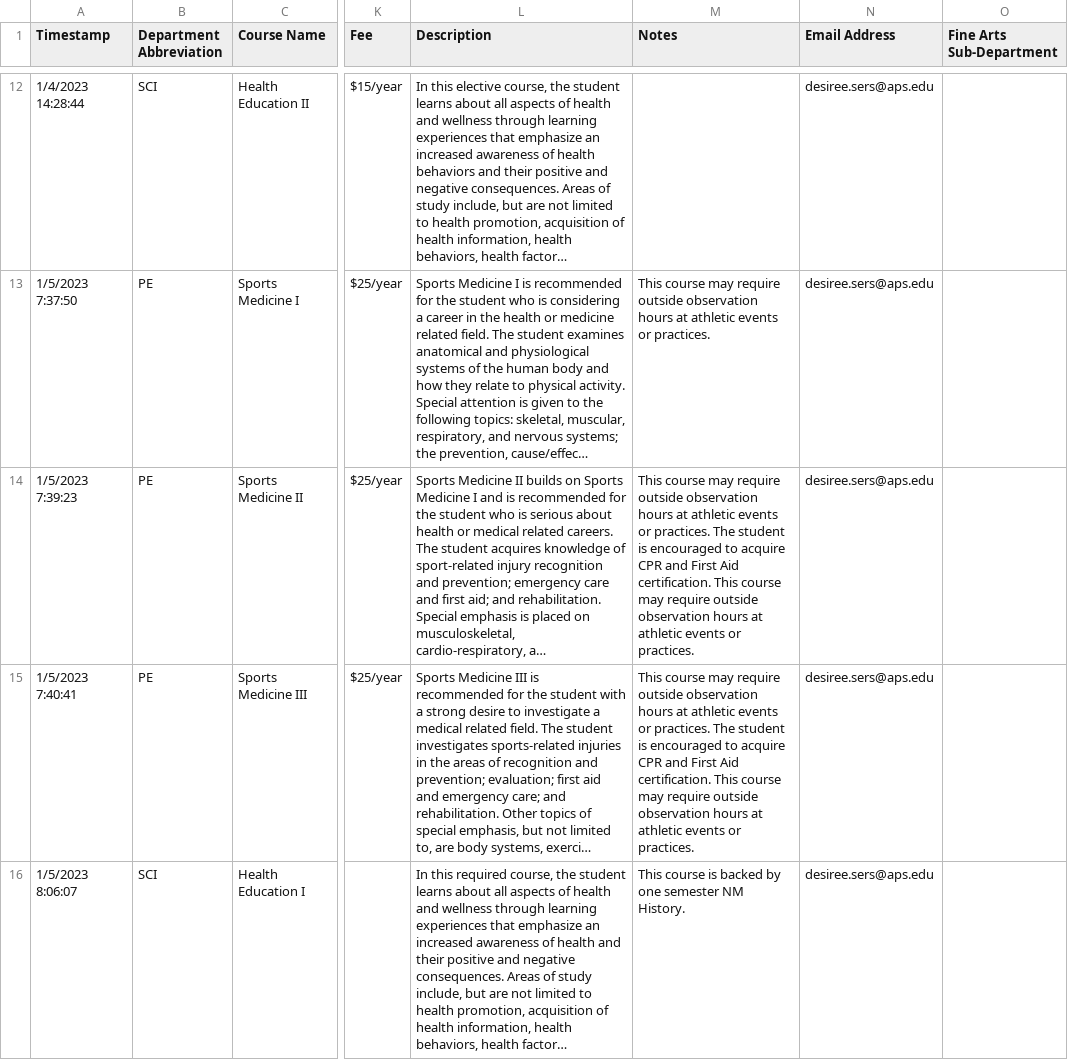
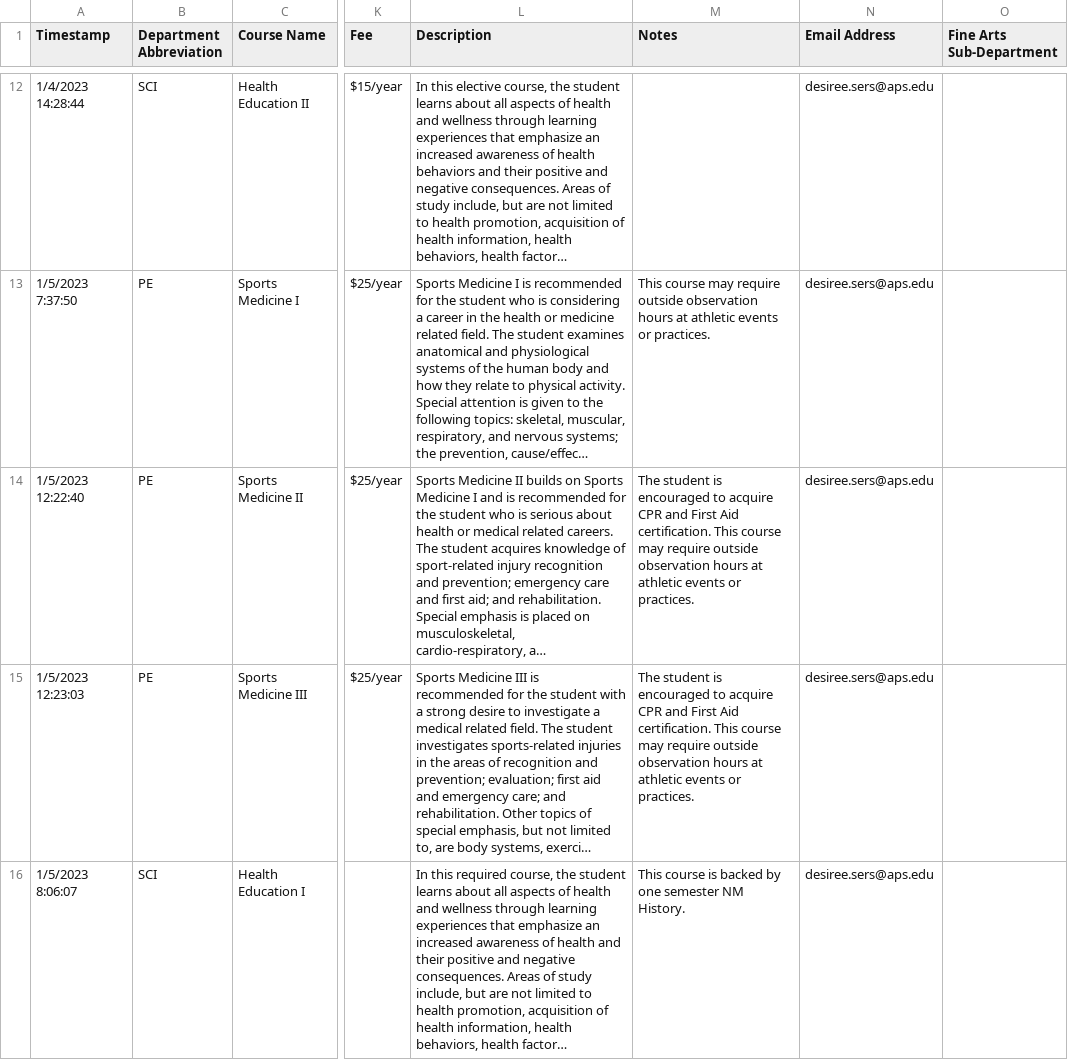
Before and after one commit to jono-openworld/vvhscatalog, a CSV file: course_catalog.csv, drawn as a sheet; only a part is shown, gaps mark what is left out; long unchanged cells end in …; the diff names each change by its address in the sheet, - before the commit and + after, or states it on an @@ line.

```diff
--- a/course_catalog.csv
+++ b/course_catalog.csv
-A14 (Timestamp): 1/5/2023 7:39:23
+A14 (Timestamp): 1/5/2023 12:22:40
-M14:M15 (Notes): This course may require outside observation hours at athletic events or practices. The student…
+M14:M15 (Notes): The student…
-A15 (Timestamp): 1/5/2023 7:40:41
+A15 (Timestamp): 1/5/2023 12:23:03
```
Also changed, not shown: 2 other files.
